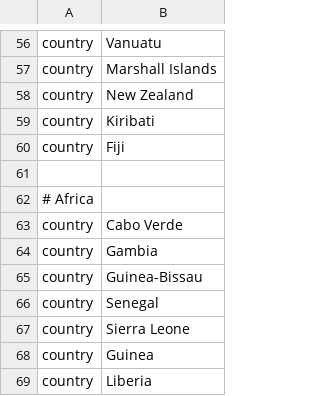
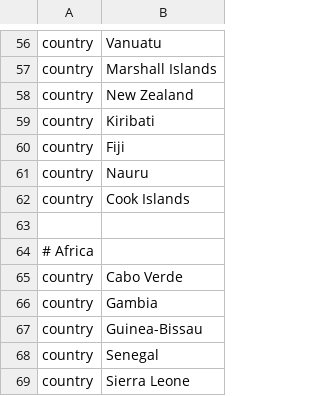
Before and after one commit to nextstrain/chikv, a TSV file: config/color_orderings.tsv, drawn as a sheet; only a part is shown, gaps mark what is left out; the shorter side is filled out with more unchanged rows.

```diff
--- a/config/color_orderings.tsv
+++ b/config/color_orderings.tsv
@@ -60,2 +60,4 @@ country	Kiribati
 country	Fiji
+country	Nauru
+country	Cook Islands
 
```
Also changed, not shown: config/lat_longs.tsv.
